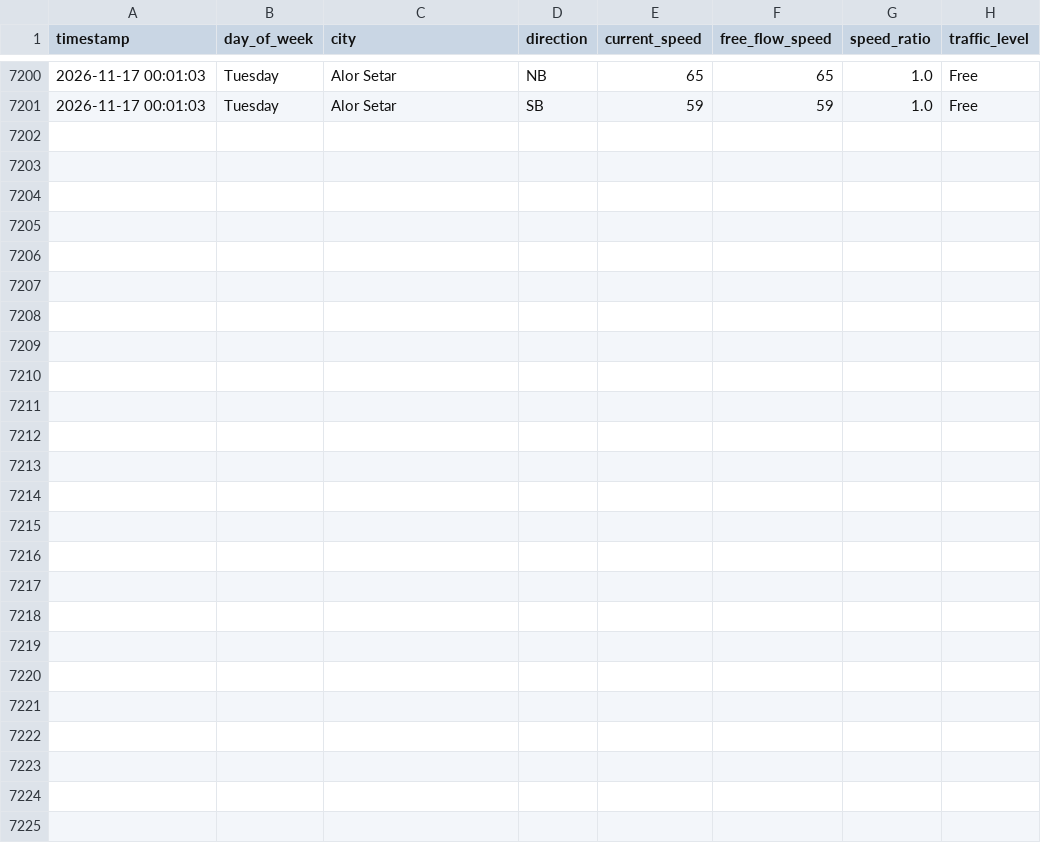
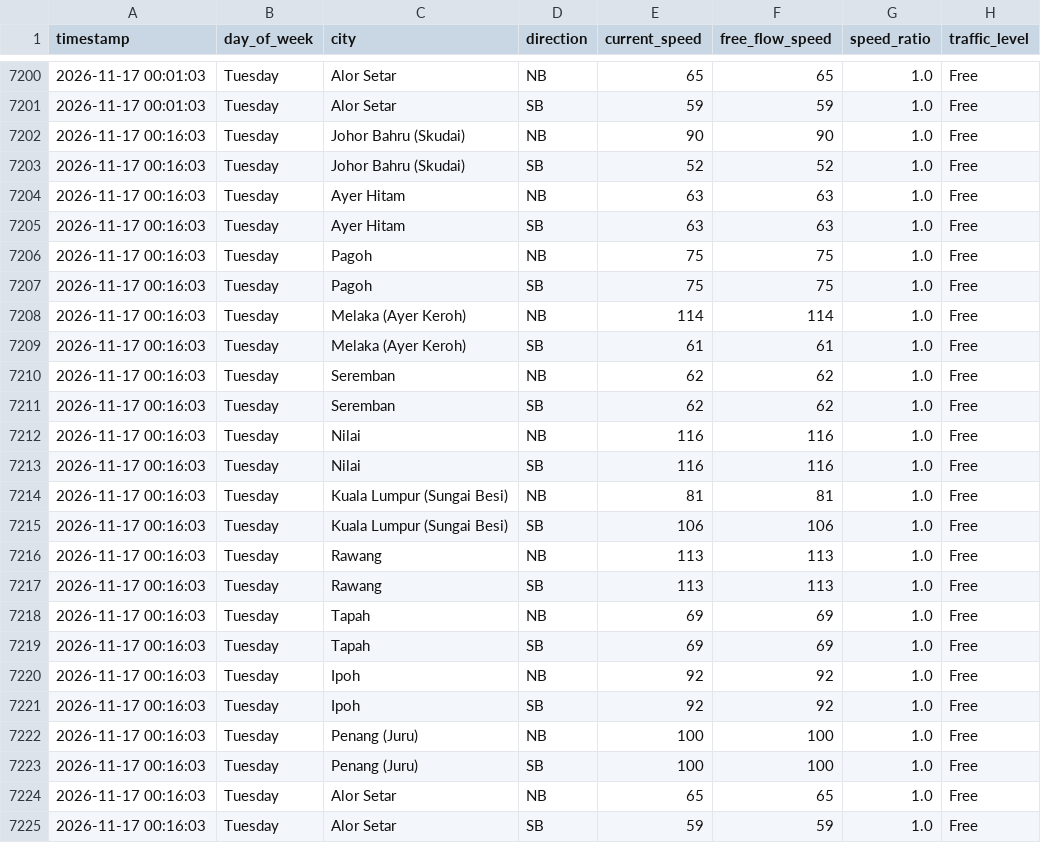
Before and after one commit to jieyuloh1011-lab/plus-highway-traffic, a CSV file: plus_highway_traffic.csv, drawn as a sheet; only a part is shown, gaps mark what is left out; the diff names each change by its address in the sheet, - before the commit and + after, or states it on an @@ line.

```diff
--- a/plus_highway_traffic.csv
+++ b/plus_highway_traffic.csv
+row 7202: 2026-11-17 00:16:03 | Tuesday | Johor Bahru (Skudai) | NB | 90 | 90 | 1.0 | Free
+row 7203: 2026-11-17 00:16:03 | Tuesday | Johor Bahru (Skudai) | SB | 52 | 52 | 1.0 | Free
+row 7204: 2026-11-17 00:16:03 | Tuesday | Ayer Hitam | NB | 63 | 63 | 1.0 | Free
+row 7205: 2026-11-17 00:16:03 | Tuesday | Ayer Hitam | SB | 63 | 63 | 1.0 | Free
+row 7206: 2026-11-17 00:16:03 | Tuesday | Pagoh | NB | 75 | 75 | 1.0 | Free
+row 7207: 2026-11-17 00:16:03 | Tuesday | Pagoh | SB | 75 | 75 | 1.0 | Free
+row 7208: 2026-11-17 00:16:03 | Tuesday | Melaka (Ayer Keroh) | NB | 114 | 114 | 1.0 | Free
+row 7209: 2026-11-17 00:16:03 | Tuesday | Melaka (Ayer Keroh) | SB | 61 | 61 | 1.0 | Free
+row 7210: 2026-11-17 00:16:03 | Tuesday | Seremban | NB | 62 | 62 | 1.0 | Free
+row 7211: 2026-11-17 00:16:03 | Tuesday | Seremban | SB | 62 | 62 | 1.0 | Free
+row 7212: 2026-11-17 00:16:03 | Tuesday | Nilai | NB | 116 | 116 | 1.0 | Free
+row 7213: 2026-11-17 00:16:03 | Tuesday | Nilai | SB | 116 | 116 | 1.0 | Free
+row 7214: 2026-11-17 00:16:03 | Tuesday | Kuala Lumpur (Sungai Besi) | NB | 81 | 81 | 1.0 | Free
+row 7215: 2026-11-17 00:16:03 | Tuesday | Kuala Lumpur (Sungai Besi) | SB | 106 | 106 | 1.0 | Free
+row 7216: 2026-11-17 00:16:03 | Tuesday | Rawang | NB | 113 | 113 | 1.0 | Free
+row 7217: 2026-11-17 00:16:03 | Tuesday | Rawang | SB | 113 | 113 | 1.0 | Free
+row 7218: 2026-11-17 00:16:03 | Tuesday | Tapah | NB | 69 | 69 | 1.0 | Free
+row 7219: 2026-11-17 00:16:03 | Tuesday | Tapah | SB | 69 | 69 | 1.0 | Free
+row 7220: 2026-11-17 00:16:03 | Tuesday | Ipoh | NB | 92 | 92 | 1.0 | Free
+row 7221: 2026-11-17 00:16:03 | Tuesday | Ipoh | SB | 92 | 92 | 1.0 | Free
+row 7222: 2026-11-17 00:16:03 | Tuesday | Penang (Juru) | NB | 100 | 100 | 1.0 | Free
+row 7223: 2026-11-17 00:16:03 | Tuesday | Penang (Juru) | SB | 100 | 100 | 1.0 | Free
+row 7224: 2026-11-17 00:16:03 | Tuesday | Alor Setar | NB | 65 | 65 | 1.0 | Free
+row 7225: 2026-11-17 00:16:03 | Tuesday | Alor Setar | SB | 59 | 59 | 1.0 | Free
```
